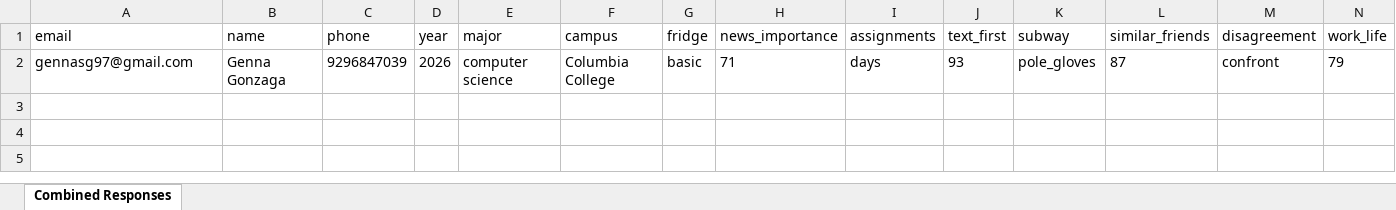
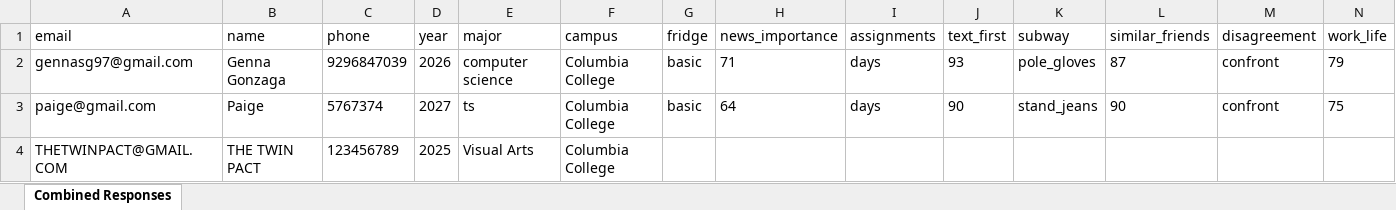
Before and after one commit to angelalbai/twinpact, an Excel workbook: combined_responses.xlsx, sheet Combined Responses, drawn as a sheet; only a part is shown; values as stored, in another font and other column widths than the file's, no borders; rows hold the shown columns only; the diff names each change by its address in the sheet, - before the commit and + after, or states it on an @@ line.

```diff
--- a/combined_responses.xlsx (sheet Combined Responses)
+++ b/combined_responses.xlsx (sheet Combined Responses)
+row 3: paige@gmail.com | Paige | 5767374 | 2027 | ts | Columbia College | basic | 64 | days | 90 | stand_jeans | 90 | confront | 75
+row 4: THETWINPACT@GMAIL.COM | THE TWIN PACT | 123456789 | 2025 | Visual Arts | Columbia College
```
Also changed, not shown: quiz_responses.xlsx, responses.xlsx.
